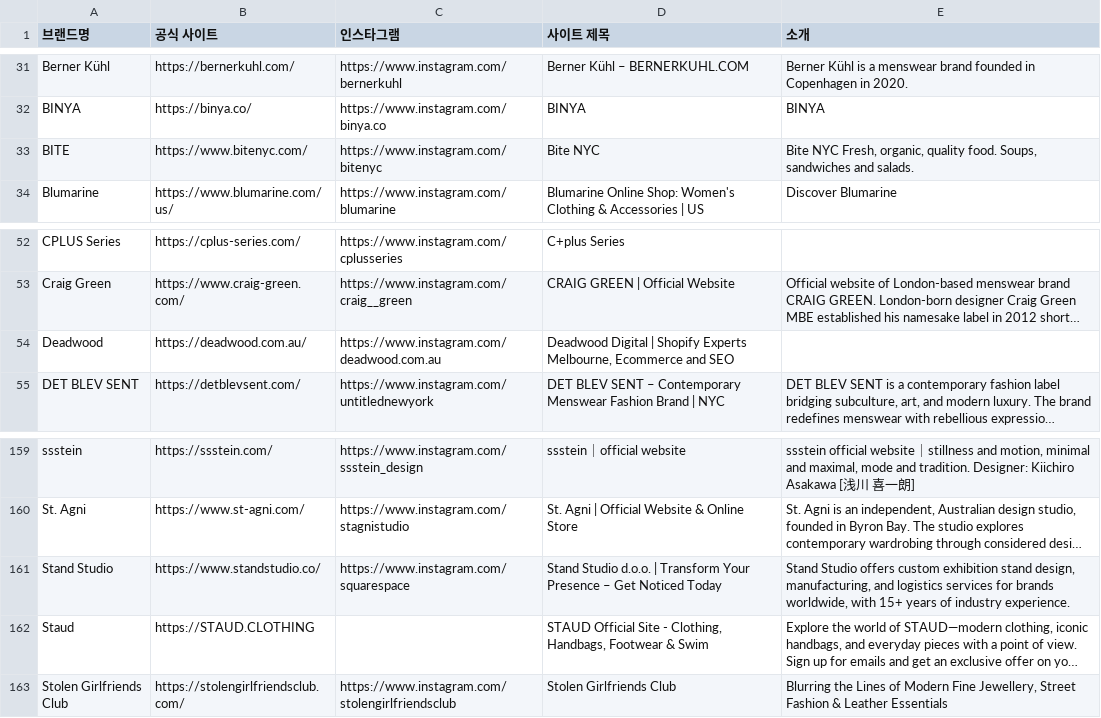
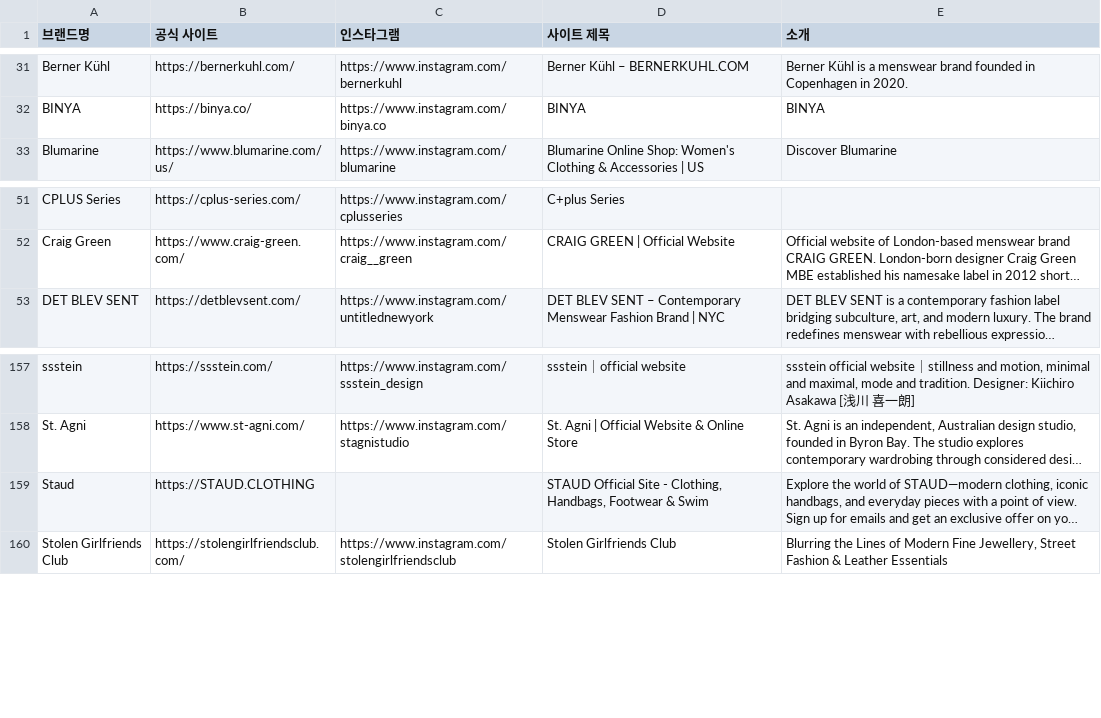
Before and after one commit to bluesiten/Brand, a CSV file: seed/official_sites.csv, drawn as a sheet; only a part is shown, gaps mark what is left out; long unchanged cells end in …; the diff names each change by its address in the sheet, - before the commit and + after, or states it on an @@ line.

```diff
--- a/seed/official_sites.csv
+++ b/seed/official_sites.csv
-row 33: BITE | https://www.bitenyc.com/ | https://www.instagram.com/bitenyc | Bite NYC | Bite NYC Fresh, organic, quality food. Soups, sandwiches and salads.
-row 54: Deadwood | https://deadwood.com.au/ | https://www.instagram.com/deadwood.com.au | Deadwood Digital | Shopify Experts Melbourne, Ecommerce and SEO
-row 161: Stand Studio | https://www.standstudio.co/ | https://www.instagram.com/squarespace | Stand Studio d.o.o. | Transform Your Presence – Get Noticed Today | Stand Studio offers custom exhibition stand design, manufacturing, and logistics services for brands worldwide, with 15+ years of industry experience.
```
Also changed, not shown: 2 other files.
